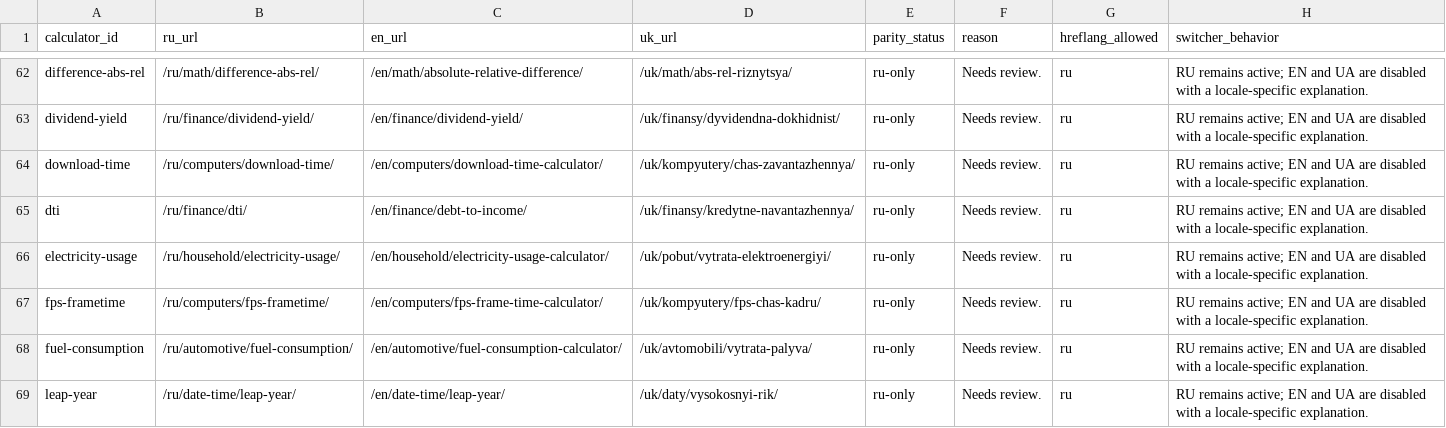
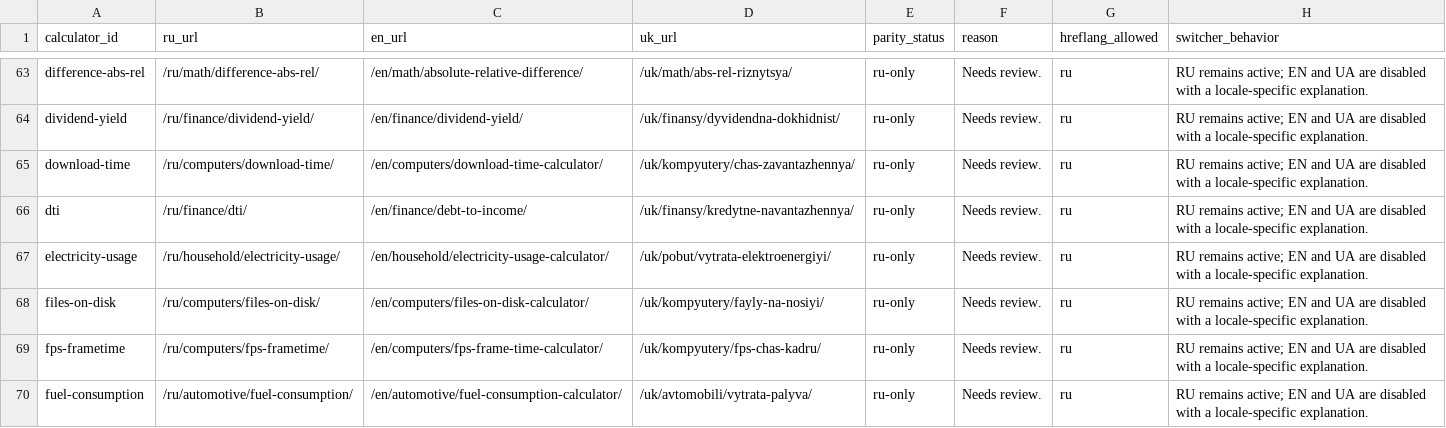
Before and after one commit to lolerkop/Calkulater, a CSV file: frontend/reports/localization-parity.csv, drawn as a sheet; only a part is shown, gaps mark what is left out; the shorter side is filled out with more unchanged rows; the diff covers the shown part only.

```diff
--- a/frontend/reports/localization-parity.csv
+++ b/frontend/reports/localization-parity.csv
@@ -66,2 +67,3 @@ dti,/ru/finance/dti/,/en/finance/debt-to-income/,/uk/finansy/kredytne-navantazhe
 electricity-usage,/ru/household/electricity-usage/,/en/household/electricity-usage-calculator/,/uk/pobut/vytrata-elektroenergiyi/,ru-only,Needs review.,ru,RU remains active; EN and UA are disabled with a locale-specific explanation.
+files-on-disk,/ru/computers/files-on-disk/,/en/computers/files-on-disk-calculator/,/uk/kompyutery/fayly-na-nosiyi/,ru-only,Needs review.,ru,RU remains active; EN and UA are disabled with a locale-specific explanation.
 fps-frametime,/ru/computers/fps-frametime/,/en/computers/fps-frame-time-calculator/,/uk/kompyutery/fps-chas-kadru/,ru-only,Needs review.,ru,RU remains active; EN and UA are disabled with a locale-specific explanation.
```
Also changed, not shown: 4 added rows elsewhere in this file, frontend/reports/url-inventory.csv, 42 other files.
